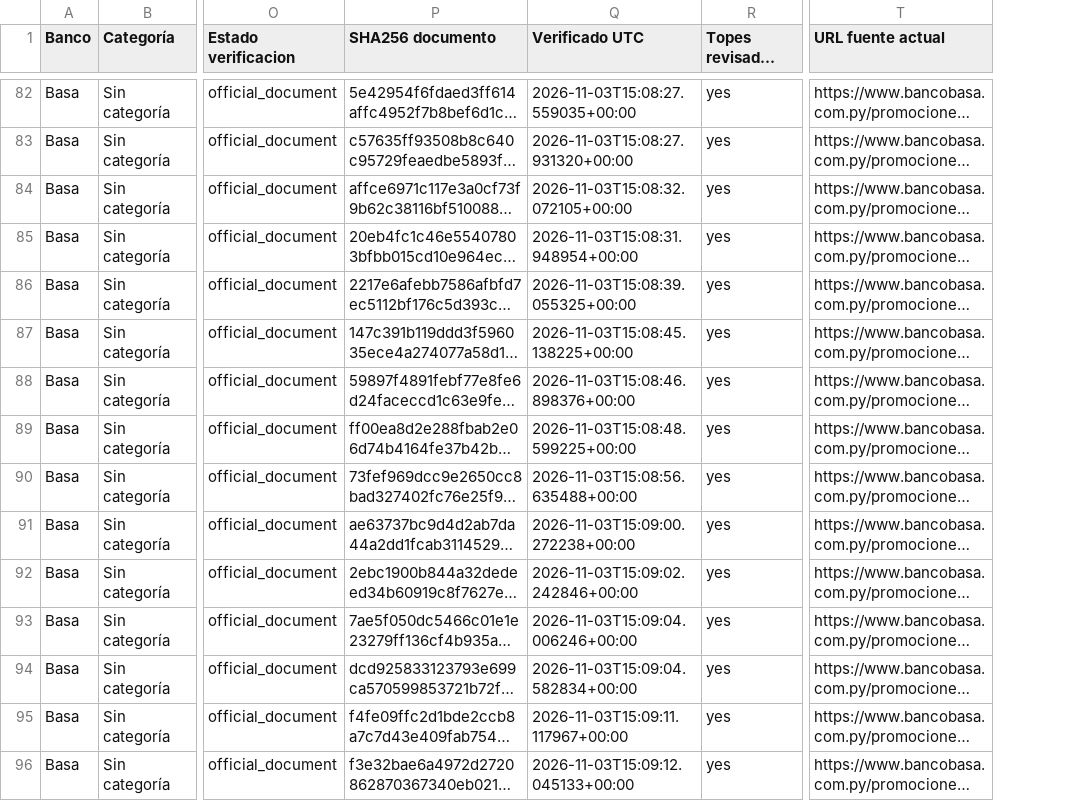
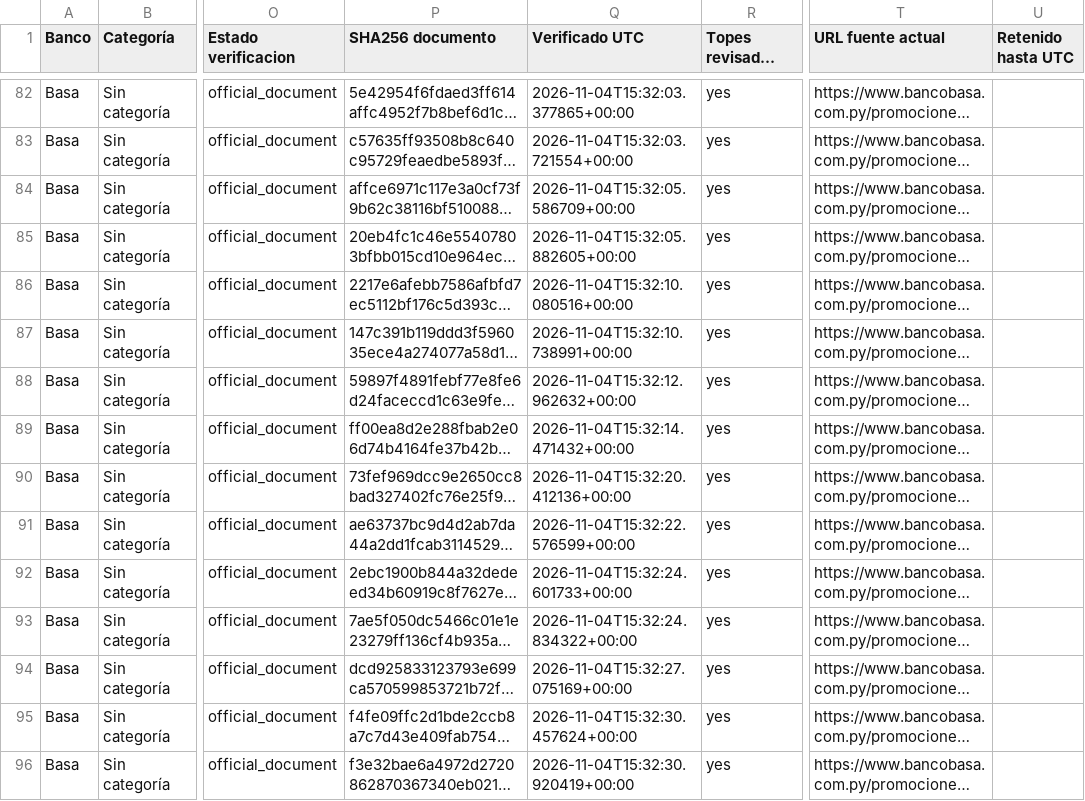
Before and after one commit to giumontebruno/promo-bancos-py, a CSV file: outputs/basa_beneficios_por_categoria.csv, drawn as a sheet; only a part is shown, gaps mark what is left out; long unchanged cells end in …; the diff covers the shown part only; the diff names each change by its address in the sheet, - before the commit and + after, or states it on an @@ line.

```diff
--- a/outputs/basa_beneficios_por_categoria.csv
+++ b/outputs/basa_beneficios_por_categoria.csv
+column U (Retenido hasta UTC), empty
-Q82 (Verificado UTC): 2026-11-03T15:08:27.559035+00:00
+Q82 (Verificado UTC): 2026-11-04T15:32:03.377865+00:00
-Q83 (Verificado UTC): 2026-11-03T15:08:27.931320+00:00
+Q83 (Verificado UTC): 2026-11-04T15:32:03.721554+00:00
-Q84 (Verificado UTC): 2026-11-03T15:08:32.072105+00:00
+Q84 (Verificado UTC): 2026-11-04T15:32:05.586709+00:00
-Q85 (Verificado UTC): 2026-11-03T15:08:31.948954+00:00
+Q85 (Verificado UTC): 2026-11-04T15:32:05.882605+00:00
-Q86 (Verificado UTC): 2026-11-03T15:08:39.055325+00:00
+Q86 (Verificado UTC): 2026-11-04T15:32:10.080516+00:00
-Q87 (Verificado UTC): 2026-11-03T15:08:45.138225+00:00
+Q87 (Verificado UTC): 2026-11-04T15:32:10.738991+00:00
-Q88 (Verificado UTC): 2026-11-03T15:08:46.898376+00:00
+Q88 (Verificado UTC): 2026-11-04T15:32:12.962632+00:00
-Q89 (Verificado UTC): 2026-11-03T15:08:48.599225+00:00
+Q89 (Verificado UTC): 2026-11-04T15:32:14.471432+00:00
-Q90 (Verificado UTC): 2026-11-03T15:08:56.635488+00:00
+Q90 (Verificado UTC): 2026-11-04T15:32:20.412136+00:00
-Q91 (Verificado UTC): 2026-11-03T15:09:00.272238+00:00
+Q91 (Verificado UTC): 2026-11-04T15:32:22.576599+00:00
-Q92 (Verificado UTC): 2026-11-03T15:09:02.242846+00:00
+Q92 (Verificado UTC): 2026-11-04T15:32:24.601733+00:00
-Q93 (Verificado UTC): 2026-11-03T15:09:04.006246+00:00
+Q93 (Verificado UTC): 2026-11-04T15:32:24.834322+00:00
-Q94 (Verificado UTC): 2026-11-03T15:09:04.582834+00:00
+Q94 (Verificado UTC): 2026-11-04T15:32:27.075169+00:00
-Q95 (Verificado UTC): 2026-11-03T15:09:11.117967+00:00
+Q95 (Verificado UTC): 2026-11-04T15:32:30.457624+00:00
-Q96 (Verificado UTC): 2026-11-03T15:09:12.045133+00:00
+Q96 (Verificado UTC): 2026-11-04T15:32:30.920419+00:00
```
Also changed, not shown: 63 edited cells elsewhere in this file, outputs/atlas_beneficios_por_categoria.csv, outputs/gnb_beneficios_por_categoria.csv, 37 other files.
